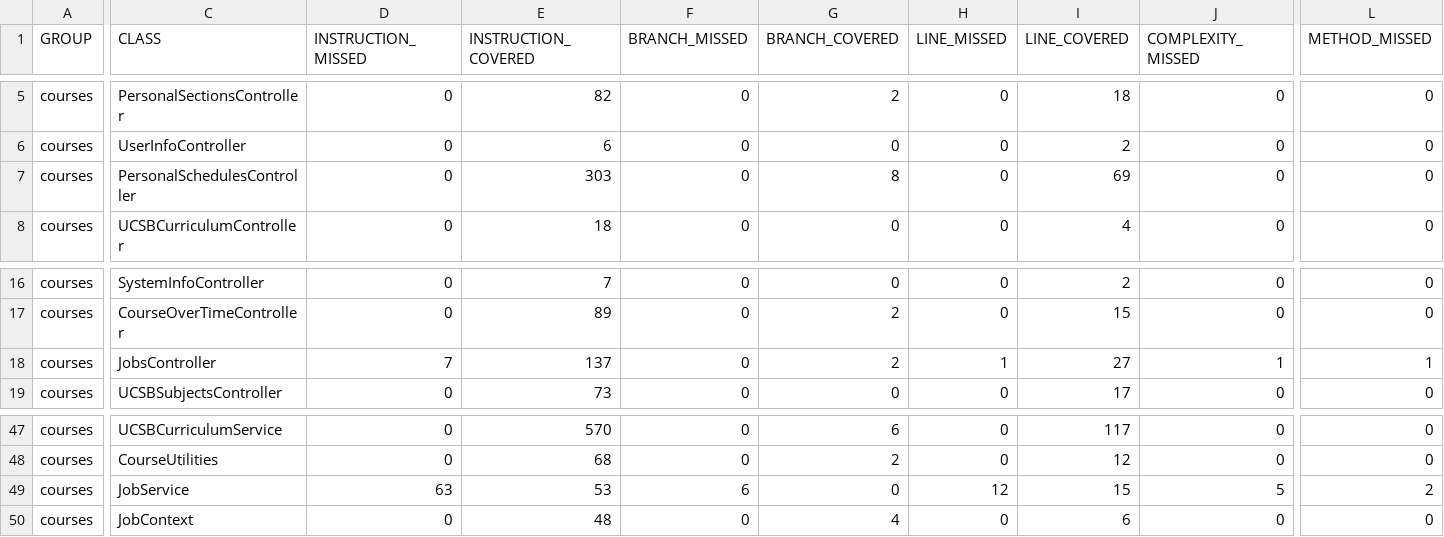
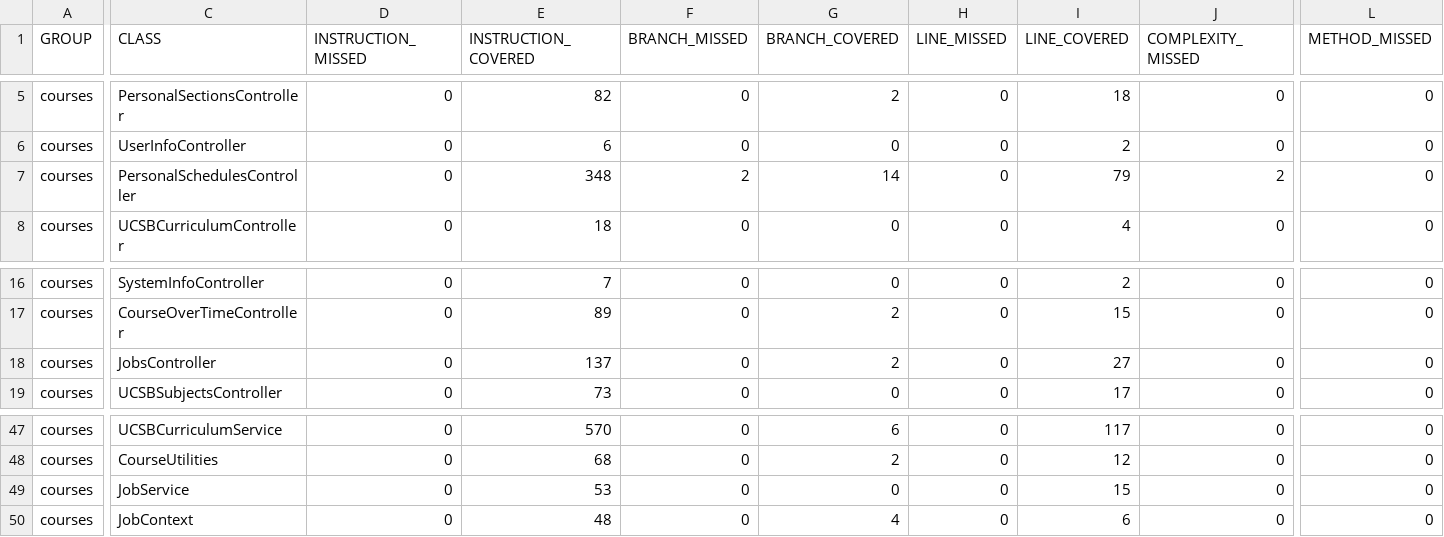
Before and after one commit to ucsb-cs156-f24/proj-courses-f24-01, a CSV file: jacoco/jacoco.csv, drawn as a sheet; only a part is shown, gaps mark what is left out; the diff covers the shown part only; the diff names each change by its address in the sheet, - before the commit and + after, or states it on an @@ line.

```diff
--- a/jacoco/jacoco.csv
+++ b/jacoco/jacoco.csv
-E7 (INSTRUCTION_COVERED): 303
+E7 (INSTRUCTION_COVERED): 348
-F7 (BRANCH_MISSED): 0
+F7 (BRANCH_MISSED): 2
-G7 (BRANCH_COVERED): 8
+G7 (BRANCH_COVERED): 14
-I7 (LINE_COVERED): 69
+I7 (LINE_COVERED): 79
-J7 (COMPLEXITY_MISSED): 0
+J7 (COMPLEXITY_MISSED): 2
-D18 (INSTRUCTION_MISSED): 7
+D18 (INSTRUCTION_MISSED): 0
-H18 (LINE_MISSED): 1
+H18 (LINE_MISSED): 0
-J18 (COMPLEXITY_MISSED): 1
+J18 (COMPLEXITY_MISSED): 0
-L18 (METHOD_MISSED): 1
+L18 (METHOD_MISSED): 0
-D49 (INSTRUCTION_MISSED): 63
+D49 (INSTRUCTION_MISSED): 0
-F49 (BRANCH_MISSED): 6
+F49 (BRANCH_MISSED): 0
-H49 (LINE_MISSED): 12
+H49 (LINE_MISSED): 0
-J49 (COMPLEXITY_MISSED): 5
+J49 (COMPLEXITY_MISSED): 0
-L49 (METHOD_MISSED): 2
+L49 (METHOD_MISSED): 0
```
Also changed, not shown: 2 edited cells elsewhere in this file, 13 other files.
